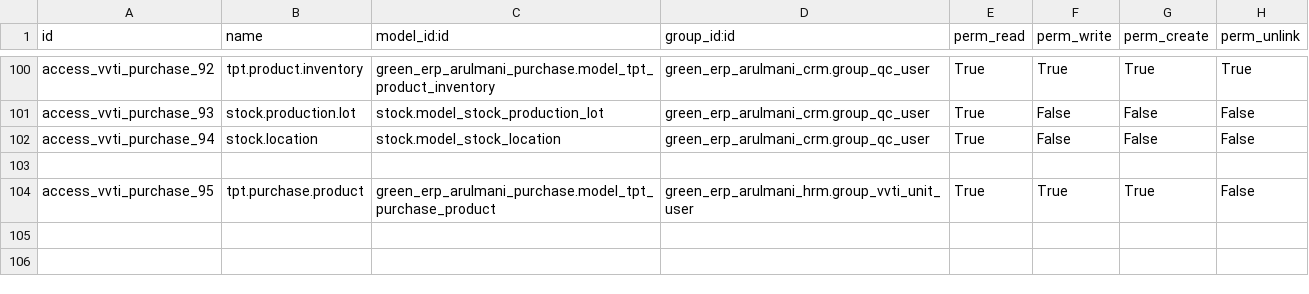
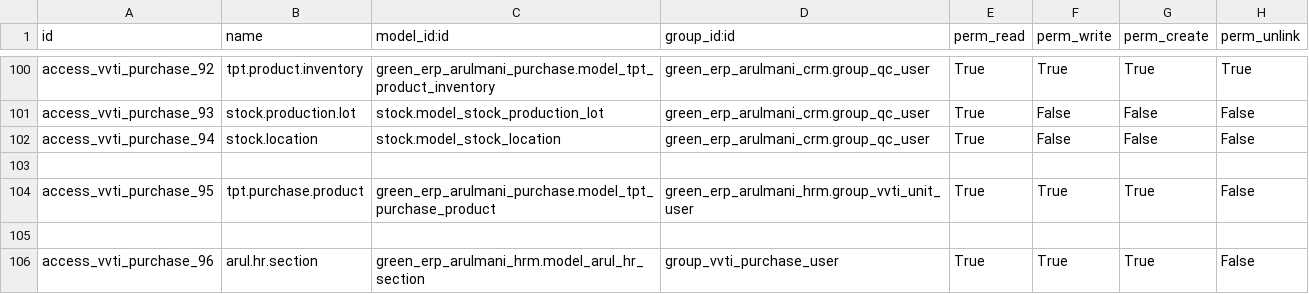
Before and after one commit to minhphung171093/Arul---HRM, a CSV file: green_erp_arulmani_purchase/security/ir.model.access.csv, drawn as a sheet; only a part is shown, gaps mark what is left out.

```diff
--- a/green_erp_arulmani_purchase/security/ir.model.access.csv
+++ b/green_erp_arulmani_purchase/security/ir.model.access.csv
@@ -104 +104,3 @@ access_vvti_purchase_94,stock.location,stock.model_stock_location,green_erp_arul
 access_vvti_purchase_95,tpt.purchase.product,green_erp_arulmani_purchase.model_tpt_purchase_product,green_erp_arulmani_hrm.group_vvti_unit_user,True,True,True,False
+
+access_vvti_purchase_96,arul.hr.section,green_erp_arulmani_hrm.model_arul_hr_section,group_vvti_purchase_user,True,True,True,False
```
Also changed, not shown: green_erp_arulmani_crm/security/ir.model.access.csv.
